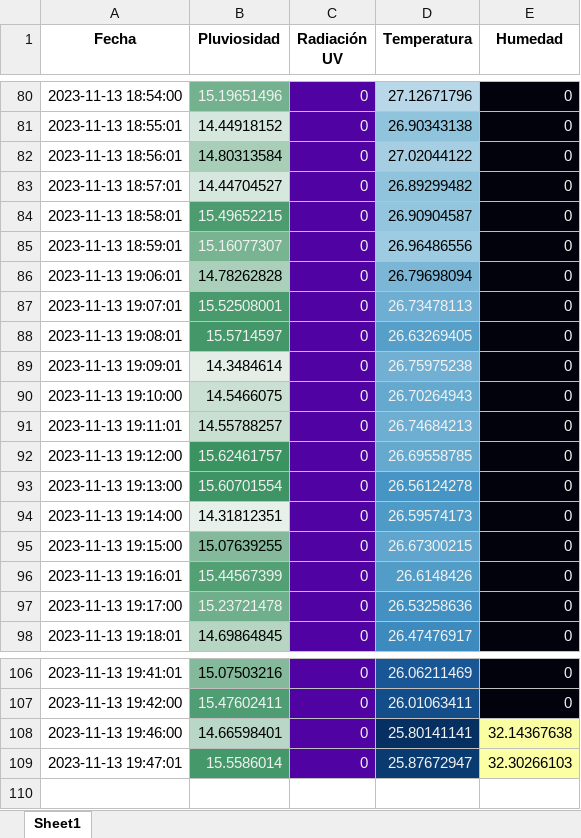
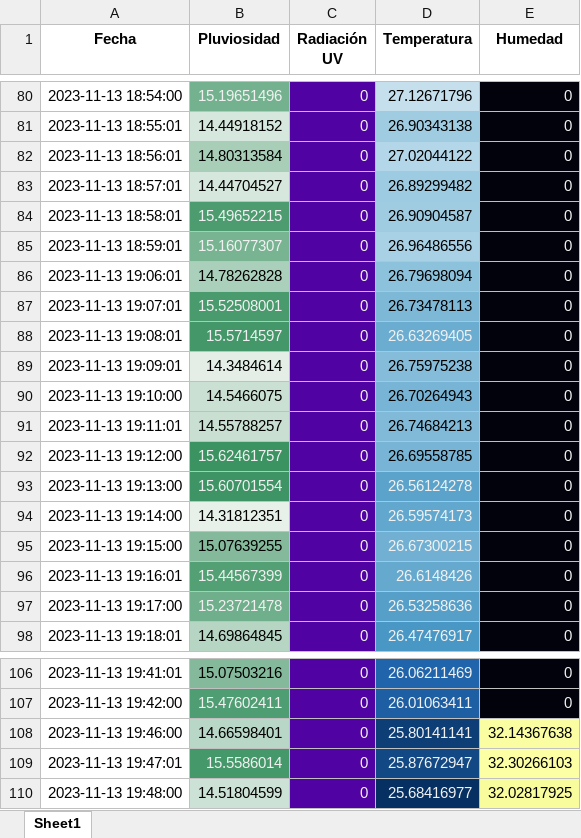
Before and after one commit to DiegoMVM/EcoClimateHubUDEP, an Excel workbook: tabla_mapa_calor_seagreen.xlsx, sheet Sheet1, drawn as a sheet; only a part is shown, gaps mark what is left out; values as stored, in another font and other column widths than the file's, no borders; the diff names each change by its address in the sheet, - before the commit and + after, or states it on an @@ line.

```diff
--- a/tabla_mapa_calor_seagreen.xlsx (sheet Sheet1)
+++ b/tabla_mapa_calor_seagreen.xlsx (sheet Sheet1)
-D87 text colour: #F1F1F1
+D87 text colour: black
-D89:D92 text colour: #F1F1F1
+D89:D92 text colour: black
+row 110: 2023-11-13 19:48:00 | 14.51804599 | 0 | 25.68416977 | 32.02817925
```
Also changed, not shown: tabla_excel.xlsx, 5 other files.
